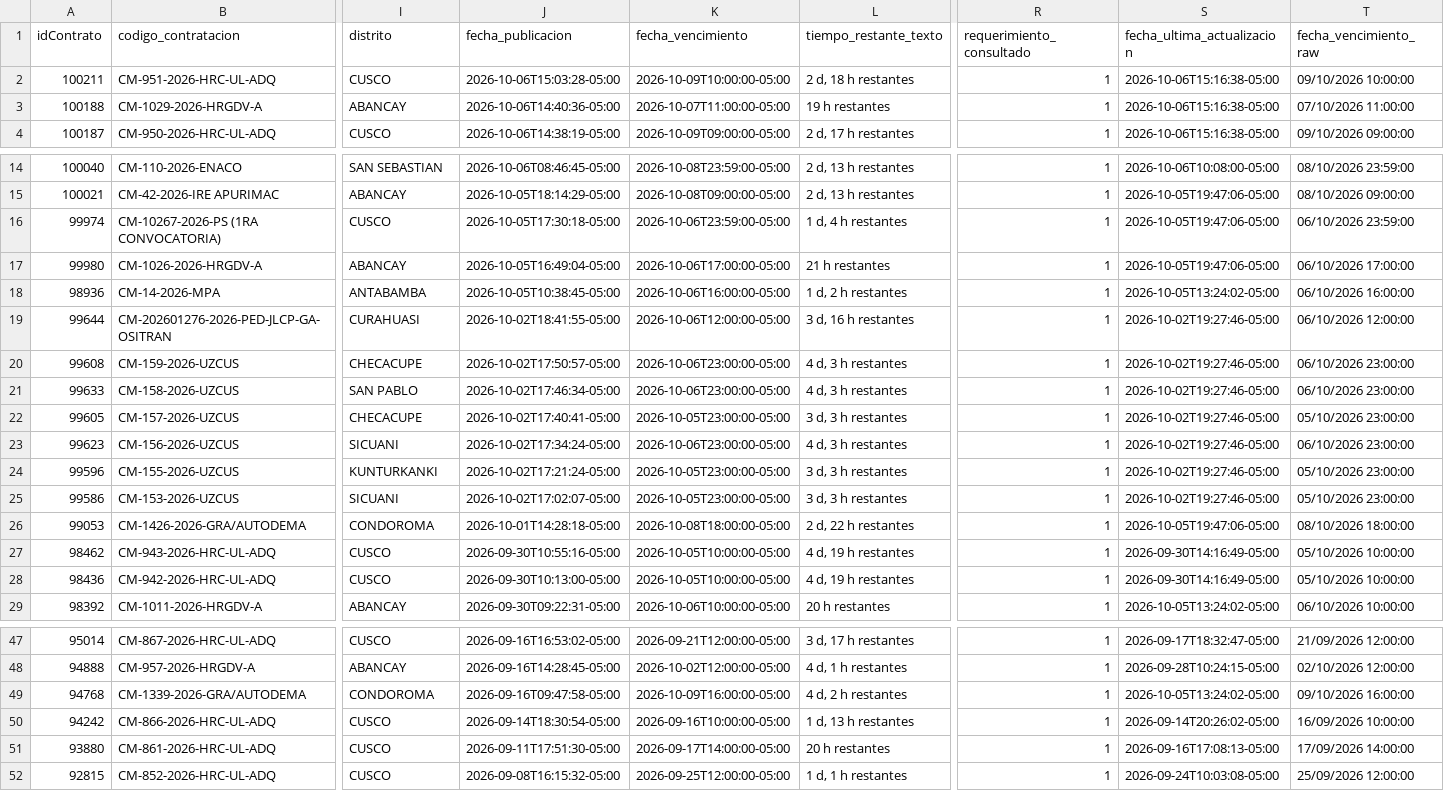
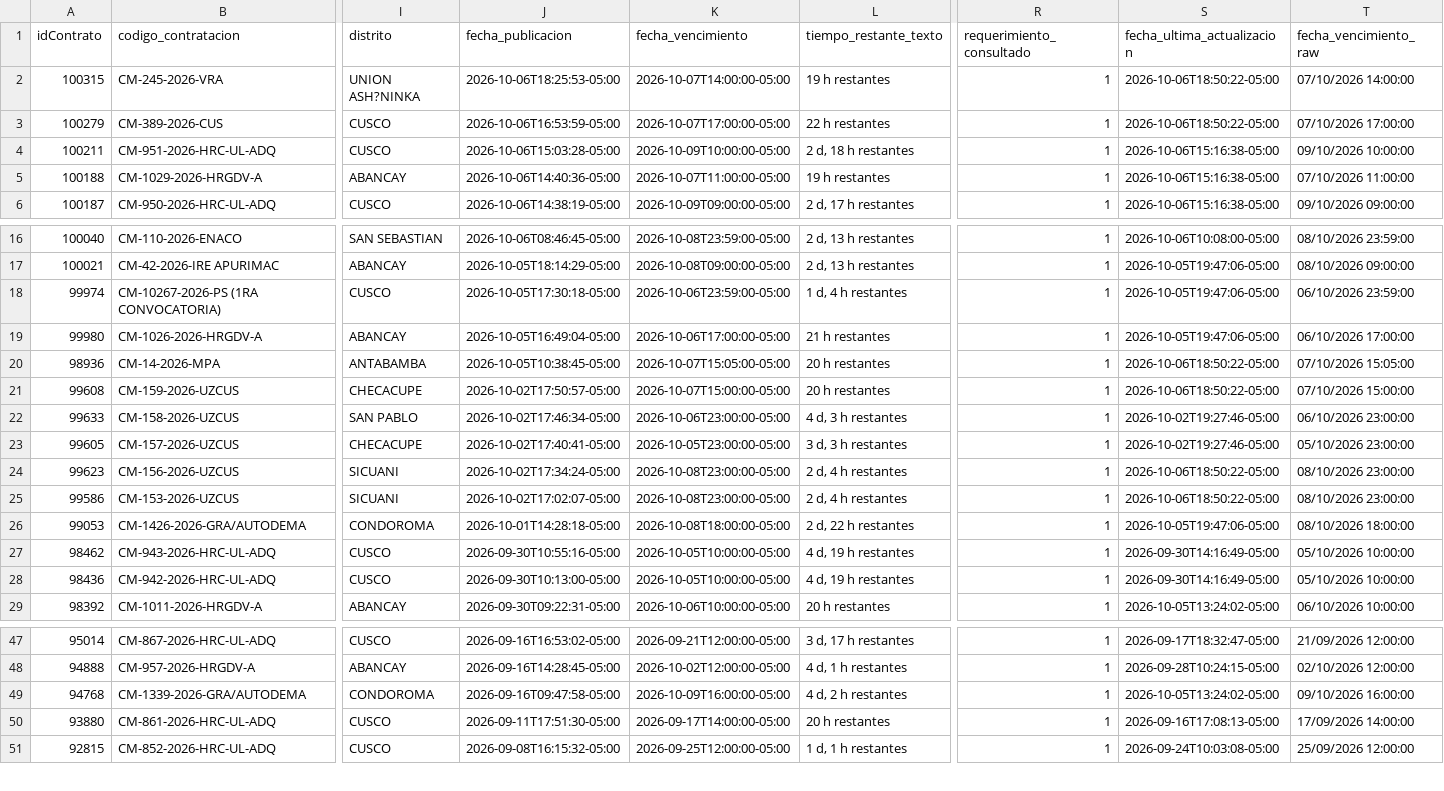
Before and after one commit to Natgato/monitor-seace-cusco, a CSV file: data/contrataciones.csv, drawn as a sheet; only a part is shown, gaps mark what is left out; removed rows and columns are numbered as before the commit, all else as after; rows hold the shown columns only; the diff names each change by its address in the sheet, - before the commit and + after, or states it on an @@ line.

```diff
--- a/data/contrataciones.csv
+++ b/data/contrataciones.csv
+row 2: 100315 | CM-245-2026-VRA | UNION ASH?NINKA | 2026-10-06T18:25:53-05:00 | 2026-10-07T14:00:00-05:00 | 19 h restantes | 1 | 2026-10-06T18:50:22-05:00 | 07/10/2026 14:00:00
+row 3: 100279 | CM-389-2026-CUS | CUSCO | 2026-10-06T16:53:59-05:00 | 2026-10-07T17:00:00-05:00 | 22 h restantes | 1 | 2026-10-06T18:50:22-05:00 | 07/10/2026 17:00:00
-K20 (fecha_vencimiento): 2026-10-06T16:00:00-05:00
+K20 (fecha_vencimiento): 2026-10-07T15:05:00-05:00
-L20 (tiempo_restante_texto): 1 d, 2 h restantes
+L20 (tiempo_restante_texto): 20 h restantes
-S20 (fecha_ultima_actualizacion): 2026-10-05T13:24:02-05:00
+S20 (fecha_ultima_actualizacion): 2026-10-06T18:50:22-05:00
-T20 (fecha_vencimiento_raw): 06/10/2026 16:00:00
+T20 (fecha_vencimiento_raw): 07/10/2026 15:05:00
-row 19: 99644 | CM-202601276-2026-PED-JLCP-GA-OSITRAN | CURAHUASI | 2026-10-02T18:41:55-05:00 | 2026-10-06T12:00:00-05:00 | 3 d, 16 h restantes | 1 | 2026-10-02T19:27:46-05:00 | 06/10/2026 12:00:00
-K21 (fecha_vencimiento): 2026-10-06T23:00:00-05:00
+K21 (fecha_vencimiento): 2026-10-07T15:00:00-05:00
-L21 (tiempo_restante_texto): 4 d, 3 h restantes
+L21 (tiempo_restante_texto): 20 h restantes
-S21 (fecha_ultima_actualizacion): 2026-10-02T19:27:46-05:00
+S21 (fecha_ultima_actualizacion): 2026-10-06T18:50:22-05:00
-T21 (fecha_vencimiento_raw): 06/10/2026 23:00:00
+T21 (fecha_vencimiento_raw): 07/10/2026 15:00:00
-K24 (fecha_vencimiento): 2026-10-06T23:00:00-05:00
+K24 (fecha_vencimiento): 2026-10-08T23:00:00-05:00
-L24 (tiempo_restante_texto): 4 d, 3 h restantes
+L24 (tiempo_restante_texto): 2 d, 4 h restantes
-S24 (fecha_ultima_actualizacion): 2026-10-02T19:27:46-05:00
+S24 (fecha_ultima_actualizacion): 2026-10-06T18:50:22-05:00
-T24 (fecha_vencimiento_raw): 06/10/2026 23:00:00
+T24 (fecha_vencimiento_raw): 08/10/2026 23:00:00
-row 24: 99596 | CM-155-2026-UZCUS | KUNTURKANKI | 2026-10-02T17:21:24-05:00 | 2026-10-05T23:00:00-05:00 | 3 d, 3 h restantes | 1 | 2026-10-02T19:27:46-05:00 | 05/10/2026 23:00:00
-K25 (fecha_vencimiento): 2026-10-05T23:00:00-05:00
+K25 (fecha_vencimiento): 2026-10-08T23:00:00-05:00
-L25 (tiempo_restante_texto): 3 d, 3 h restantes
+L25 (tiempo_restante_texto): 2 d, 4 h restantes
-S25 (fecha_ultima_actualizacion): 2026-10-02T19:27:46-05:00
+S25 (fecha_ultima_actualizacion): 2026-10-06T18:50:22-05:00
-T25 (fecha_vencimiento_raw): 05/10/2026 23:00:00
+T25 (fecha_vencimiento_raw): 08/10/2026 23:00:00
-row 50: 94242 | CM-866-2026-HRC-UL-ADQ | CUSCO | 2026-09-14T18:30:54-05:00 | 2026-09-16T10:00:00-05:00 | 1 d, 13 h restantes | 1 | 2026-09-14T20:26:02-05:00 | 16/09/2026 10:00:00
```
Also changed, not shown: data/items.csv, 1 other file.
